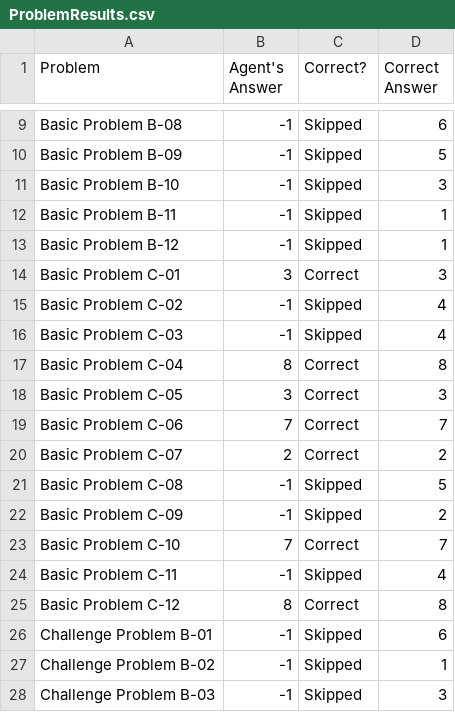
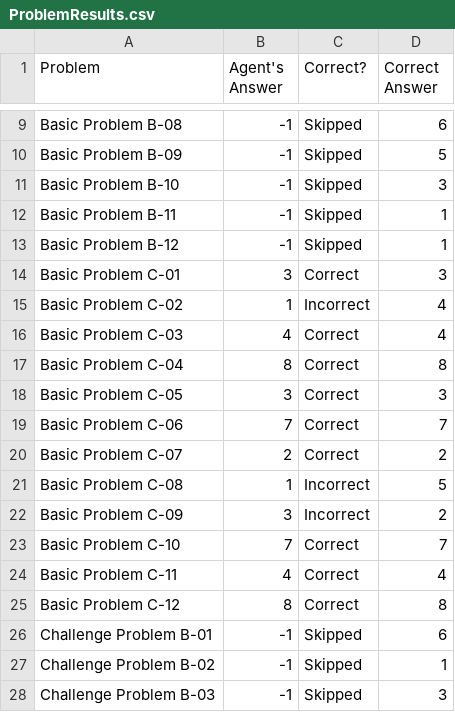
Before and after one commit to bjs250/RavenProgressiveMatrices, a CSV file: Project-Code-Python/ProblemResults.csv, drawn as a sheet; only a part is shown, gaps mark what is left out.

```diff
--- a/Project-Code-Python/ProblemResults.csv
+++ b/Project-Code-Python/ProblemResults.csv
@@ -14,4 +14,4 @@ Basic Problem B-12,-1,Skipped,1
 Basic Problem C-01,3,Correct,3
-Basic Problem C-02,-1,Skipped,4
-Basic Problem C-03,-1,Skipped,4
+Basic Problem C-02,1,Incorrect,4
+Basic Problem C-03,4,Correct,4
 Basic Problem C-04,8,Correct,8
@@ -20,6 +20,6 @@ Basic Problem C-06,7,Correct,7
 Basic Problem C-07,2,Correct,2
-Basic Problem C-08,-1,Skipped,5
-Basic Problem C-09,-1,Skipped,2
+Basic Problem C-08,1,Incorrect,5
+Basic Problem C-09,3,Incorrect,2
 Basic Problem C-10,7,Correct,7
-Basic Problem C-11,-1,Skipped,4
+Basic Problem C-11,4,Correct,4
 Basic Problem C-12,8,Correct,8
```
Also changed, not shown: Project-Code-Python/AgentAnswers.csv, 5 other files.
